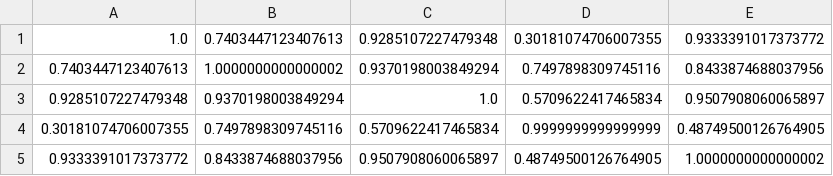
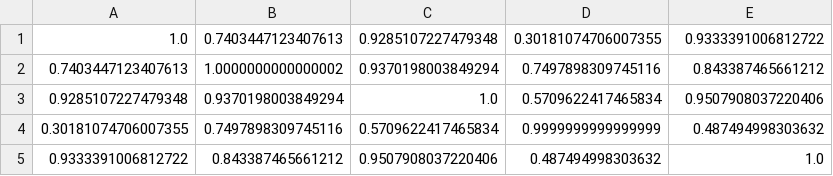
Before and after one commit to shanemcmiken/PEinvestment, a CSV file: correlationmatrix_FixedAC.csv, drawn as a sheet.

```diff
--- a/correlationmatrix_FixedAC.csv
+++ b/correlationmatrix_FixedAC.csv
@@ -1,5 +1,5 @@
-1.0,0.7403447123407613,0.9285107227479348,0.30181074706007355,0.9333391017373772
-0.7403447123407613,1.0000000000000002,0.9370198003849294,0.7497898309745116,0.8433874688037956
-0.9285107227479348,0.9370198003849294,1.0,0.5709622417465834,0.9507908060065897
-0.30181074706007355,0.7497898309745116,0.5709622417465834,0.9999999999999999,0.48749500126764905
-0.9333391017373772,0.8433874688037956,0.9507908060065897,0.48749500126764905,1.0000000000000002
+1.0,0.7403447123407613,0.9285107227479348,0.30181074706007355,0.9333391006812722
+0.7403447123407613,1.0000000000000002,0.9370198003849294,0.7497898309745116,0.843387465661212
+0.9285107227479348,0.9370198003849294,1.0,0.5709622417465834,0.9507908037220406
+0.30181074706007355,0.7497898309745116,0.5709622417465834,0.9999999999999999,0.487494998303632
+0.9333391006812722,0.843387465661212,0.9507908037220406,0.487494998303632,1.0
```
Also changed, not shown: correlationmatrix_ConvexAC.csv, correlationmatrix_NoAC.csv, 4 other files.
